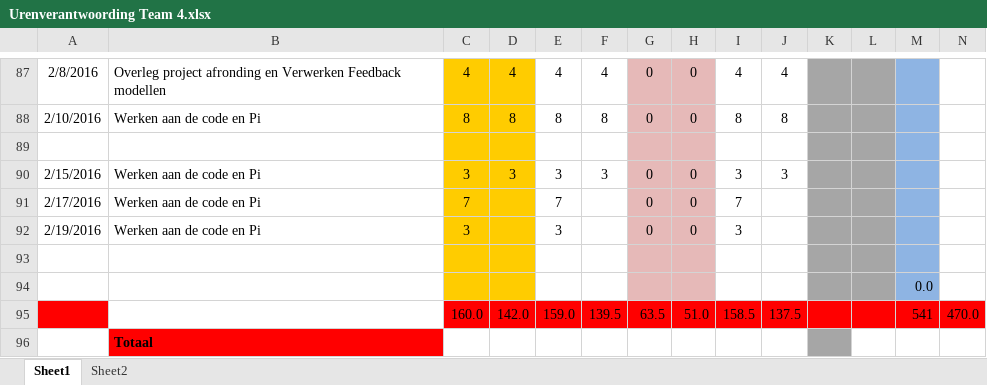
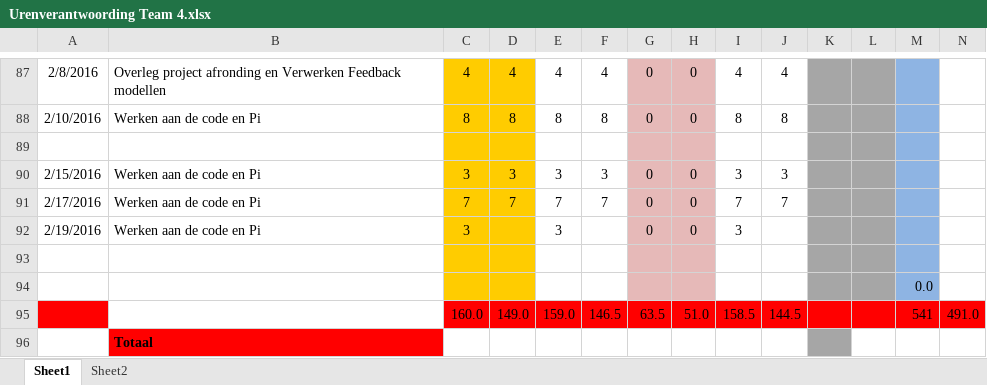
Before and after one commit to ray10k/TO6, an Excel workbook: docs/Uren_Verantwoording/Urenverantwoording Team 4.xlsx, sheet Sheet1, drawn as a sheet; only a part is shown, gaps mark what is left out; values as stored, in another font and other column widths than the file's, no borders; the diff names each change by its address in the sheet, - before the commit and + after, or states it on an @@ line.

```diff
--- a/docs/Uren_Verantwoording/Urenverantwoording Team 4.xlsx (sheet Sheet1)
+++ b/docs/Uren_Verantwoording/Urenverantwoording Team 4.xlsx (sheet Sheet1)
-D91: (empty)
+D91: 7
-F91: (empty)
+F91: 7
-J91: (empty)
+J91: 7
-D95: 142.0
+D95: 149.0
-F95: 139.5
+F95: 146.5
-J95: 137.5
+J95: 144.5
-N95: 470.0
+N95: 491.0
```
Also changed, not shown: 1 other file.
